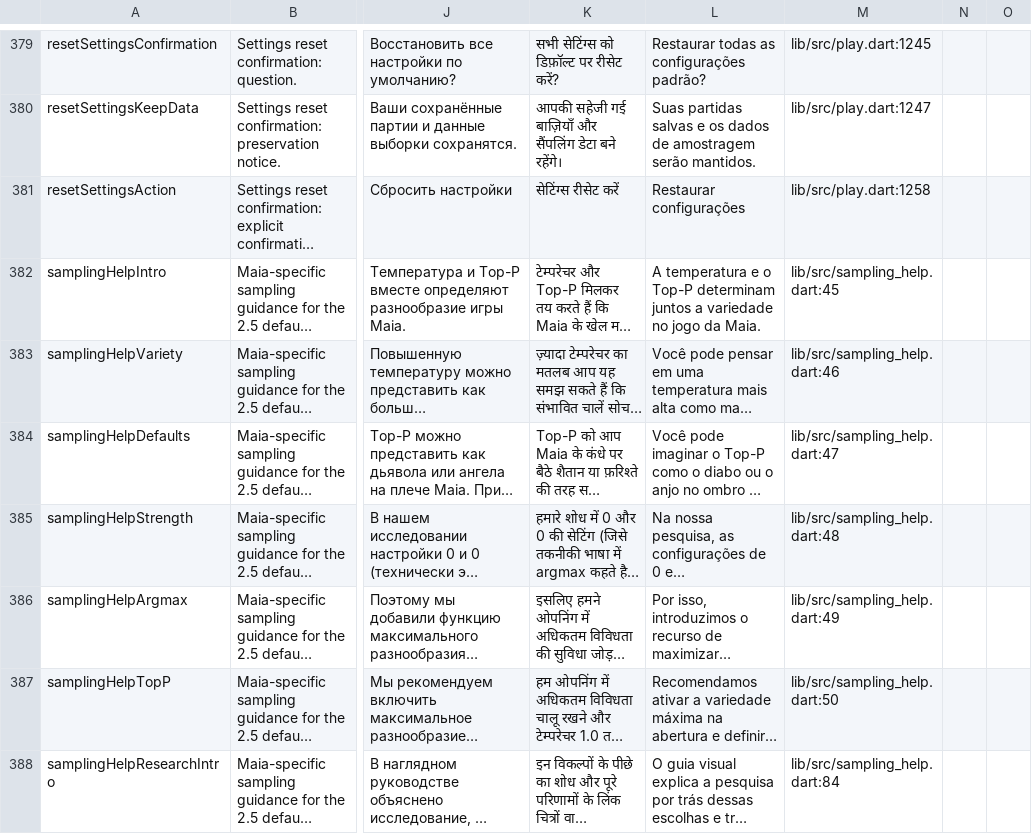
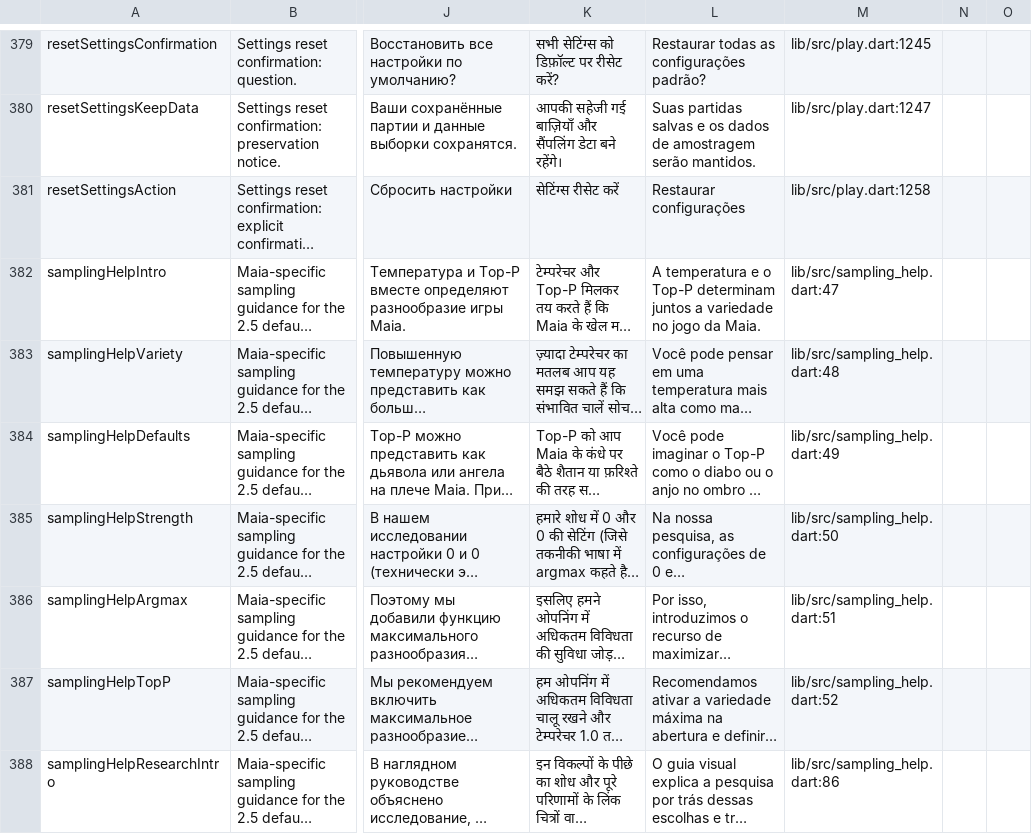
Before and after one commit to Dash1971/maia-chess-android-preview, a CSV file: docs/l10n_review.csv, drawn as a sheet; only a part is shown, gaps mark what is left out; long unchanged cells end in …; the diff covers the shown part only; the diff names each change by its address in the sheet, - before the commit and + after, or states it on an @@ line.

Commit message:
Explain stronger play with lower sampling settings after the opening

```diff
--- a/docs/l10n_review.csv
+++ b/docs/l10n_review.csv
-M382: lib/src/sampling_help.dart:45
+M382: lib/src/sampling_help.dart:47
-M383: lib/src/sampling_help.dart:46
+M383: lib/src/sampling_help.dart:48
-M384: lib/src/sampling_help.dart:47
+M384: lib/src/sampling_help.dart:49
-M385: lib/src/sampling_help.dart:48
+M385: lib/src/sampling_help.dart:50
-M386: lib/src/sampling_help.dart:49
+M386: lib/src/sampling_help.dart:51
-M387: lib/src/sampling_help.dart:50
+M387: lib/src/sampling_help.dart:52
-M388: lib/src/sampling_help.dart:84
+M388: lib/src/sampling_help.dart:86
```
Also changed, not shown: 1 added row and 11 edited cells elsewhere in this file, 31 other files.
